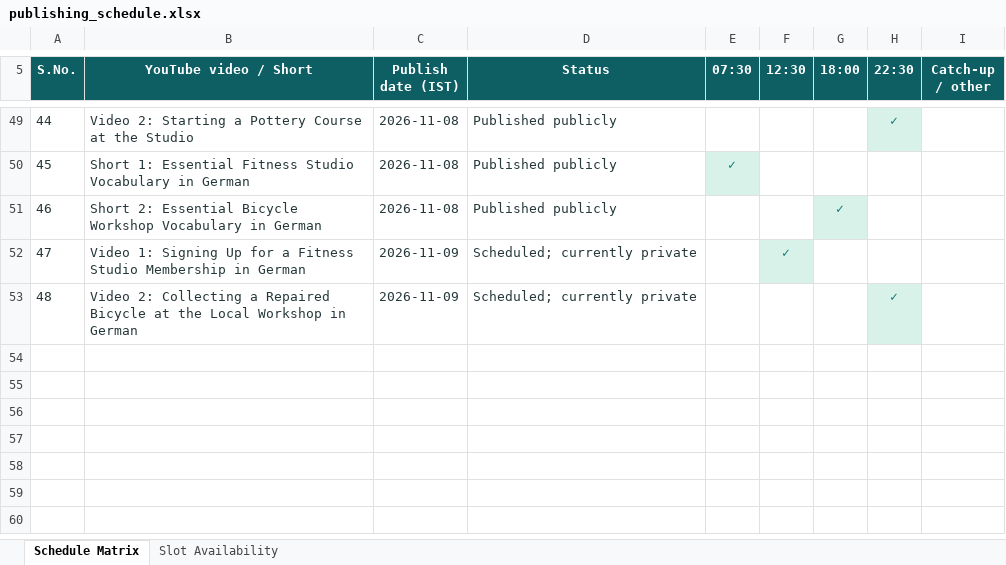
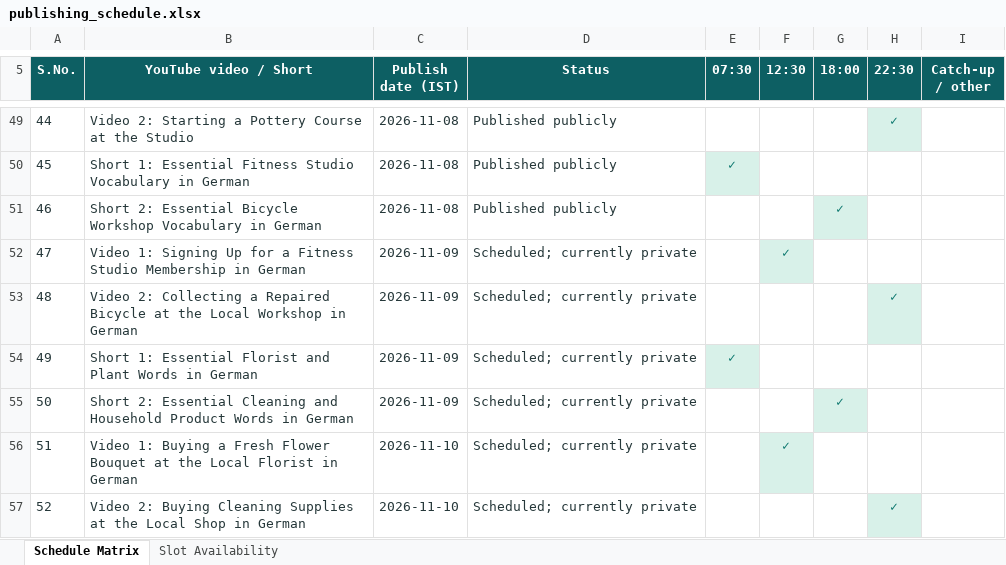
Before and after one commit to Indusvalley7/talkivana-automation, an Excel workbook: tracker/publishing_schedule.xlsx, sheet Schedule Matrix, drawn as a sheet; only a part is shown, gaps mark what is left out; values as stored, in another font and other column widths than the file's, no borders; the diff names each change by its address in the sheet, - before the commit and + after, or states it on an @@ line.

```diff
--- a/tracker/publishing_schedule.xlsx (sheet Schedule Matrix)
+++ b/tracker/publishing_schedule.xlsx (sheet Schedule Matrix)
+row 54: 49 | Short 1: Essential Florist and Plant Words in German | 2026-11-09 | Scheduled; currently private | ✓
+row 55: 50 | Short 2: Essential Cleaning and Household Product Words in German | 2026-11-09 | Scheduled; currently private |  |  | ✓
+row 56: 51 | Video 1: Buying a Fresh Flower Bouquet at the Local Florist in German | 2026-11-10 | Scheduled; currently private |  | ✓
+row 57: 52 | Video 2: Buying Cleaning Supplies at the Local Shop in German | 2026-11-10 | Scheduled; currently private |  |  |  | ✓
```
Also changed, not shown: sheet Slot Availability.
